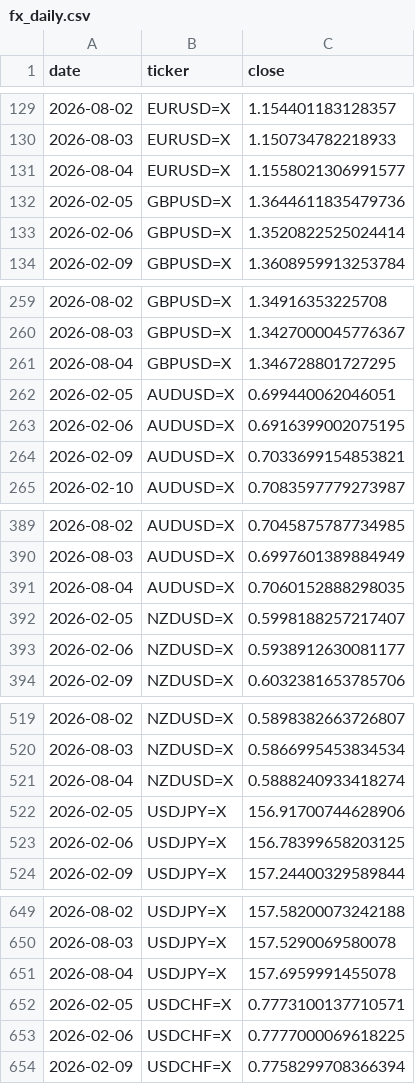
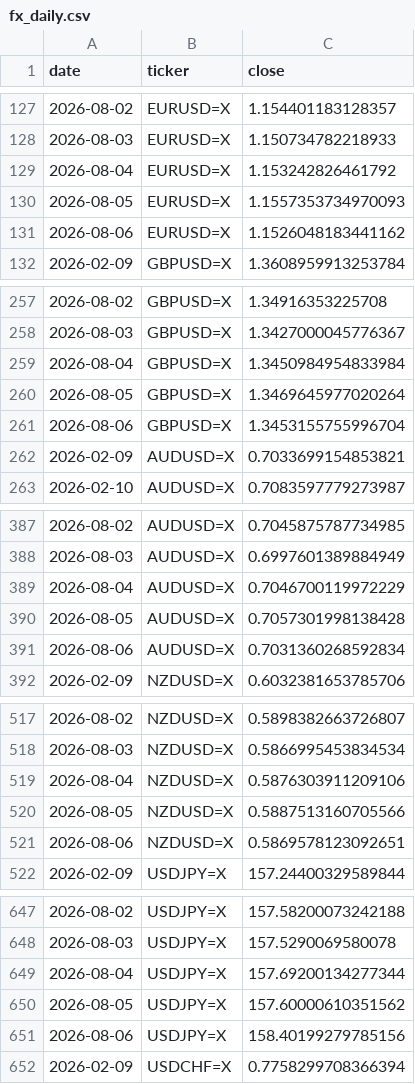
Before and after one commit to rari812/fx-momentum-data, a CSV file: data/fx_daily.csv, drawn as a sheet; only a part is shown, gaps mark what is left out; the diff covers the shown part only.

```diff
--- a/data/fx_daily.csv
+++ b/data/fx_daily.csv
@@ -130,5 +128,5 @@ date,ticker,close
 2026-08-03,EURUSD=X,1.150734782218933
-2026-08-04,EURUSD=X,1.1558021306991577
-2026-02-05,GBPUSD=X,1.3644611835479736
-2026-02-06,GBPUSD=X,1.3520822525024414
+2026-08-04,EURUSD=X,1.153242826461792
+2026-08-05,EURUSD=X,1.1557353734970093
+2026-08-06,EURUSD=X,1.1526048183441162
 2026-02-09,GBPUSD=X,1.3608959913253784
@@ -260,5 +258,5 @@ date,ticker,close
 2026-08-03,GBPUSD=X,1.3427000045776367
-2026-08-04,GBPUSD=X,1.346728801727295
-2026-02-05,AUDUSD=X,0.699440062046051
-2026-02-06,AUDUSD=X,0.6916399002075195
+2026-08-04,GBPUSD=X,1.3450984954833984
+2026-08-05,GBPUSD=X,1.3469645977020264
+2026-08-06,GBPUSD=X,1.3453155755996704
 2026-02-09,AUDUSD=X,0.7033699154853821
@@ -390,5 +388,5 @@ date,ticker,close
 2026-08-03,AUDUSD=X,0.6997601389884949
-2026-08-04,AUDUSD=X,0.7060152888298035
-2026-02-05,NZDUSD=X,0.5998188257217407
-2026-02-06,NZDUSD=X,0.5938912630081177
+2026-08-04,AUDUSD=X,0.7046700119972229
+2026-08-05,AUDUSD=X,0.7057301998138428
+2026-08-06,AUDUSD=X,0.7031360268592834
 2026-02-09,NZDUSD=X,0.6032381653785706
@@ -520,5 +518,5 @@ date,ticker,close
 2026-08-03,NZDUSD=X,0.5866995453834534
-2026-08-04,NZDUSD=X,0.5888240933418274
-2026-02-05,USDJPY=X,156.91700744628906
-2026-02-06,USDJPY=X,156.78399658203125
+2026-08-04,NZDUSD=X,0.5876303911209106
+2026-08-05,NZDUSD=X,0.5887513160705566
+2026-08-06,NZDUSD=X,0.5869578123092651
 2026-02-09,USDJPY=X,157.24400329589844
@@ -650,5 +648,5 @@ date,ticker,close
 2026-08-03,USDJPY=X,157.5290069580078
-2026-08-04,USDJPY=X,157.6959991455078
-2026-02-05,USDCHF=X,0.7773100137710571
-2026-02-06,USDCHF=X,0.7777000069618225
+2026-08-04,USDJPY=X,157.69200134277344
+2026-08-05,USDJPY=X,157.60000610351562
+2026-08-06,USDJPY=X,158.40199279785156
 2026-02-09,USDCHF=X,0.7758299708366394
```
Also changed, not shown: 4 added rows, 4 removed rows and 2 edited cells elsewhere in this file, data/coverage.csv, 1 other file.
